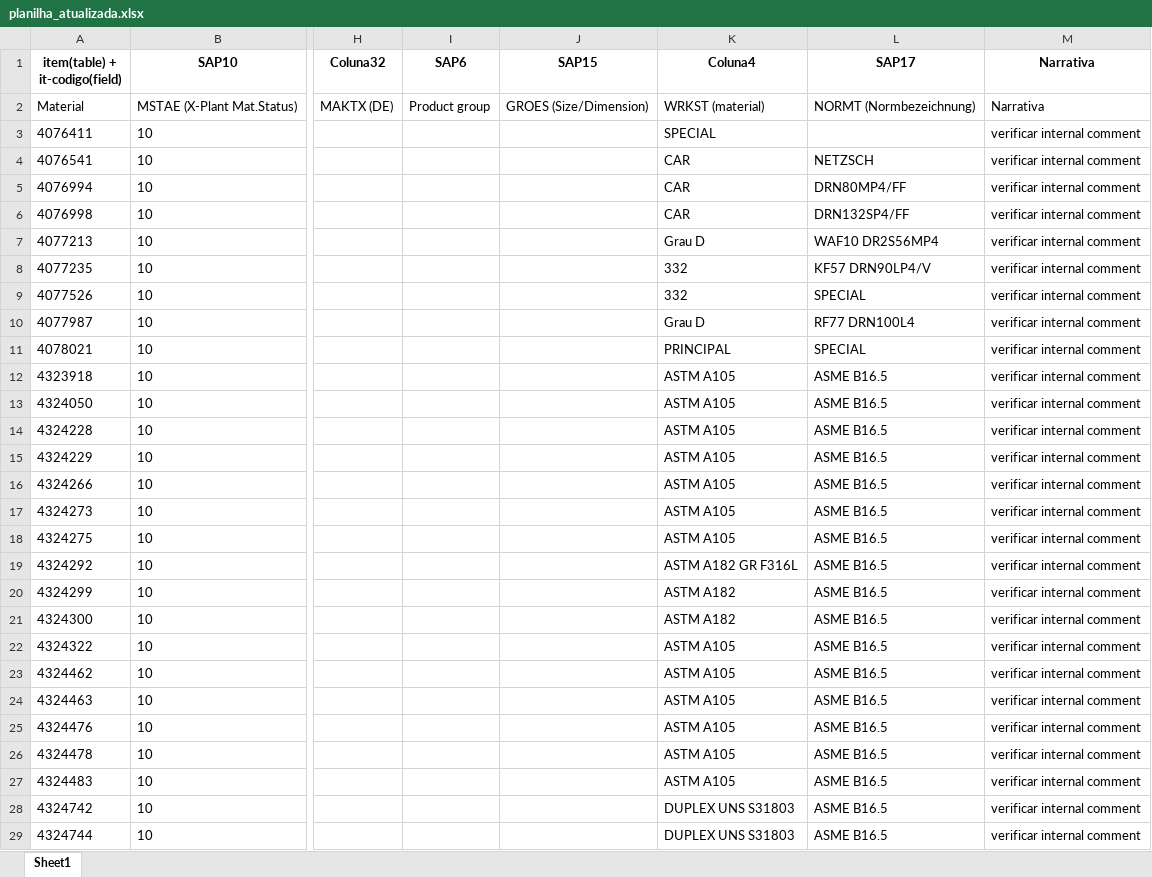
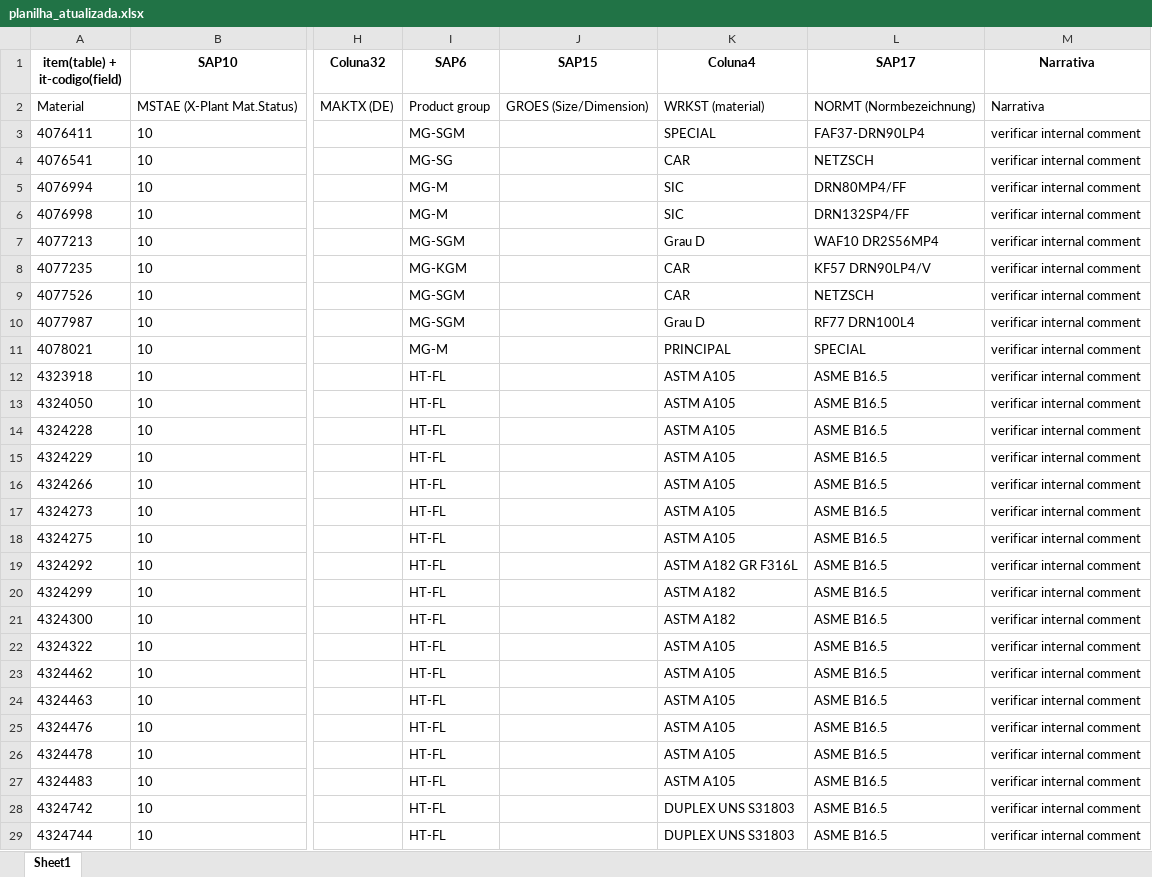
Before and after one commit to NEGuenther/Automa--o, an Excel workbook: planilhas/planilha_atualizada.xlsx, sheet Sheet1, drawn as a sheet; only a part is shown, gaps mark what is left out; values as stored, in another font and other column widths than the file's, no borders; the diff covers the shown part only; the diff names each change by its address in the sheet, - before the commit and + after, or states it on an @@ line.

```diff
--- a/planilhas/planilha_atualizada.xlsx (sheet Sheet1)
+++ b/planilhas/planilha_atualizada.xlsx (sheet Sheet1)
-I3 (SAP6): (empty)
+I3 (SAP6): MG-SGM
-L3 (SAP17): (empty)
+L3 (SAP17): FAF37-DRN90LP4
-I4 (SAP6): (empty)
+I4 (SAP6): MG-SG
-I5:I6 (SAP6): (empty)
+I5:I6 (SAP6): MG-M
-K5:K6 (Coluna4): CAR
+K5:K6 (Coluna4): SIC
-I7 (SAP6): (empty)
+I7 (SAP6): MG-SGM
-I8 (SAP6): (empty)
+I8 (SAP6): MG-KGM
-K8:K9 (Coluna4): 332
+K8:K9 (Coluna4): CAR
-I9:I10 (SAP6): (empty)
+I9:I10 (SAP6): MG-SGM
-L9 (SAP17): SPECIAL
+L9 (SAP17): NETZSCH
-I11 (SAP6): (empty)
+I11 (SAP6): MG-M
-I12:I29 (SAP6): (empty)
+I12:I29 (SAP6): HT-FL
```
Also changed, not shown: 142 edited cells elsewhere in this sheet, 6 other files.
